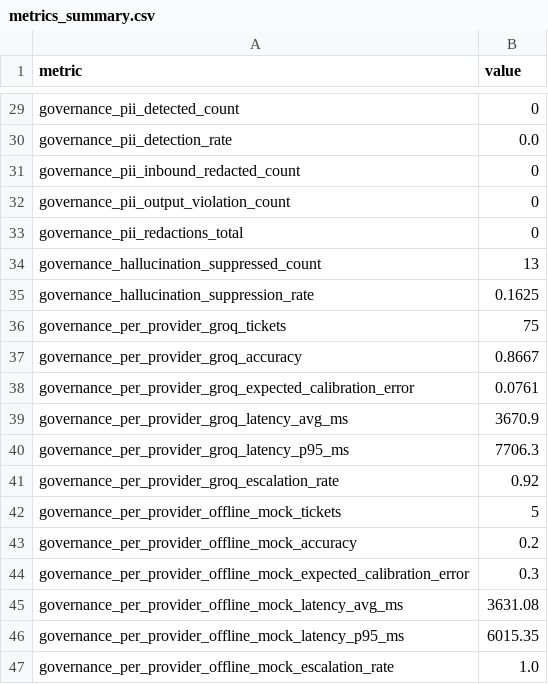
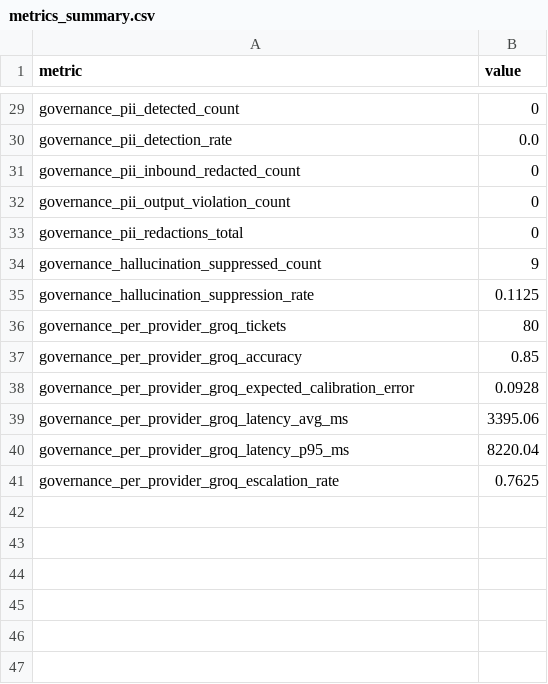
Before and after one commit to amlanacharya/cserve_v2, a CSV file: evaluation/metrics_summary.csv, drawn as a sheet; only a part is shown, gaps mark what is left out; the diff covers the shown part only.

```diff
--- a/evaluation/metrics_summary.csv
+++ b/evaluation/metrics_summary.csv
@@ -33,15 +33,9 @@ governance_pii_output_violation_count,0
 governance_pii_redactions_total,0
-governance_hallucination_suppressed_count,13
-governance_hallucination_suppression_rate,0.1625
-governance_per_provider_groq_tickets,75
-governance_per_provider_groq_accuracy,0.8667
-governance_per_provider_groq_expected_calibration_error,0.0761
-governance_per_provider_groq_latency_avg_ms,3670.9
-governance_per_provider_groq_latency_p95_ms,7706.3
-governance_per_provider_groq_escalation_rate,0.92
-governance_per_provider_offline_mock_tickets,5
-governance_per_provider_offline_mock_accuracy,0.2
-governance_per_provider_offline_mock_expected_calibration_error,0.3
-governance_per_provider_offline_mock_latency_avg_ms,3631.08
-governance_per_provider_offline_mock_latency_p95_ms,6015.35
-governance_per_provider_offline_mock_escalation_rate,1.0
+governance_hallucination_suppressed_count,9
+governance_hallucination_suppression_rate,0.1125
+governance_per_provider_groq_tickets,80
+governance_per_provider_groq_accuracy,0.85
+governance_per_provider_groq_expected_calibration_error,0.0928
+governance_per_provider_groq_latency_avg_ms,3395.06
+governance_per_provider_groq_latency_p95_ms,8220.04
+governance_per_provider_groq_escalation_rate,0.7625
```
Also changed, not shown: 20 edited cells elsewhere in this file, 33 other files.
